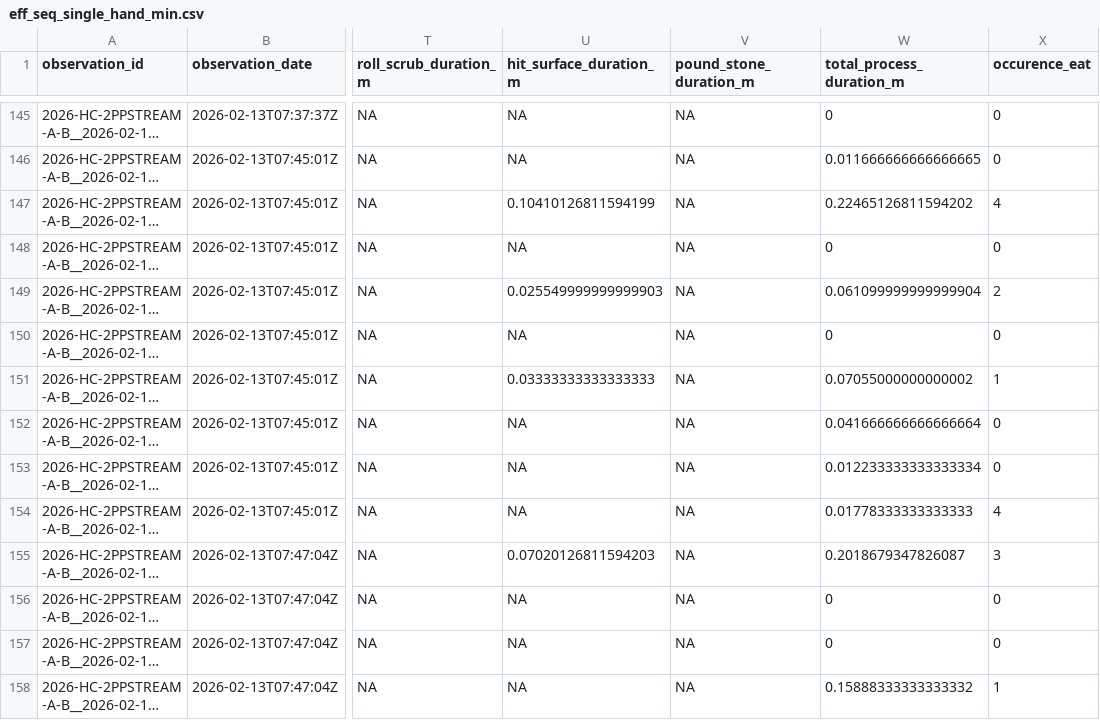
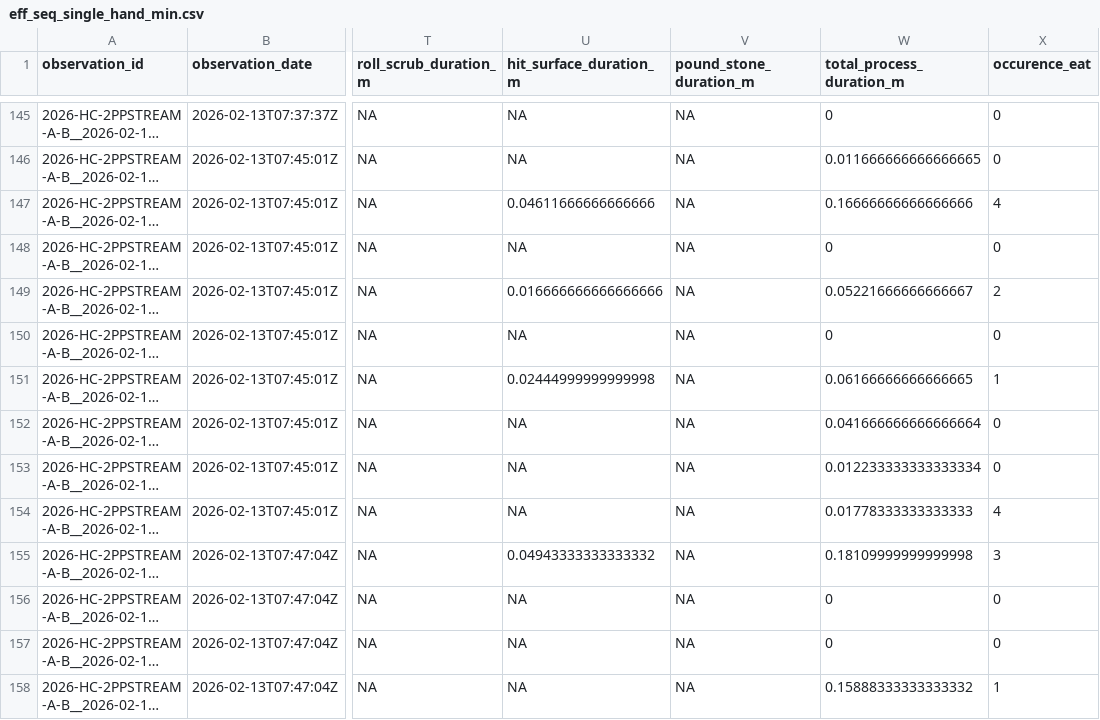
Before and after one commit to teressawesley/Capuchin_HC_foraging_efficiency_and_selectivity, a CSV file: generated_data/eff_seq_single_hand_min.csv, drawn as a sheet; only a part is shown, gaps mark what is left out; long unchanged cells end in …; the diff covers the shown part only; the diff names each change by its address in the sheet, - before the commit and + after, or states it on an @@ line.

```diff
--- a/generated_data/eff_seq_single_hand_min.csv
+++ b/generated_data/eff_seq_single_hand_min.csv
-U147 (hit_surface_duration_m): 0.10410126811594199
+U147 (hit_surface_duration_m): 0.04611666666666666
-W147 (total_process_duration_m): 0.22465126811594202
+W147 (total_process_duration_m): 0.16666666666666666
-U149 (hit_surface_duration_m): 0.025549999999999903
+U149 (hit_surface_duration_m): 0.016666666666666666
-W149 (total_process_duration_m): 0.061099999999999904
+W149 (total_process_duration_m): 0.05221666666666667
-U151 (hit_surface_duration_m): 0.03333333333333333
+U151 (hit_surface_duration_m): 0.02444999999999998
-W151 (total_process_duration_m): 0.07055000000000002
+W151 (total_process_duration_m): 0.06166666666666665
-U155 (hit_surface_duration_m): 0.07020126811594203
+U155 (hit_surface_duration_m): 0.04943333333333332
-W155 (total_process_duration_m): 0.2018679347826087
+W155 (total_process_duration_m): 0.18109999999999998
```
Also changed, not shown: 104 edited cells elsewhere in this file, generated_data/eff_seq_single_hand_s.csv, generated_data/eff_seq_single_proc_min.csv, 4 other files.
